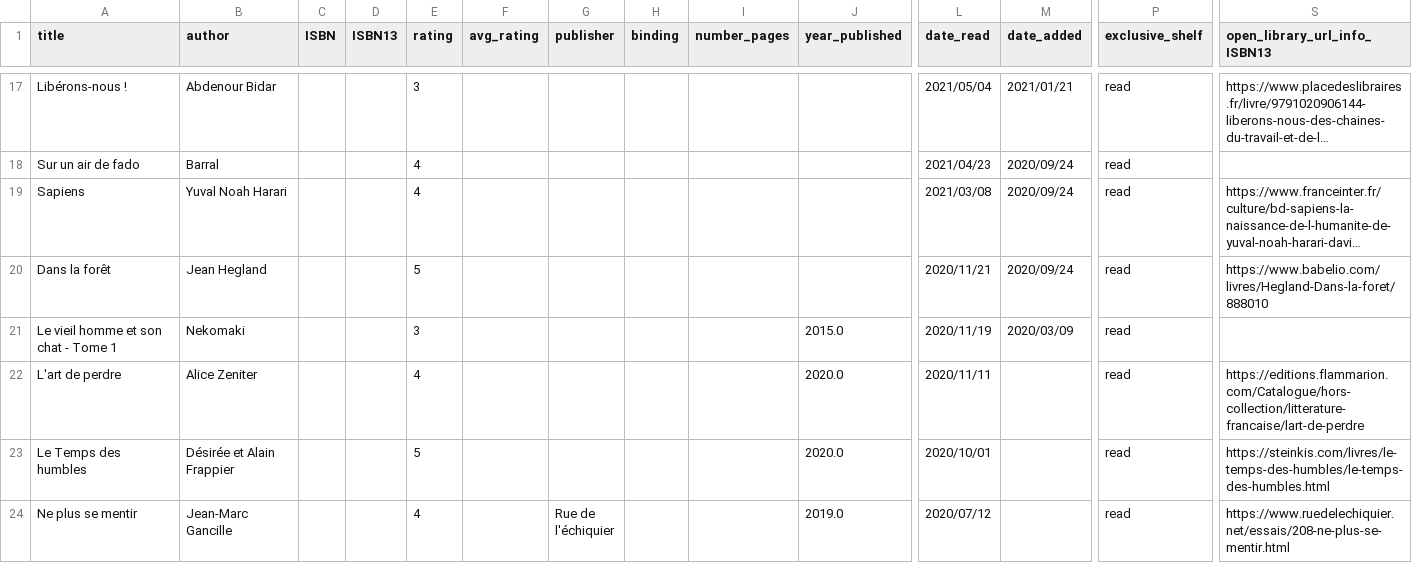
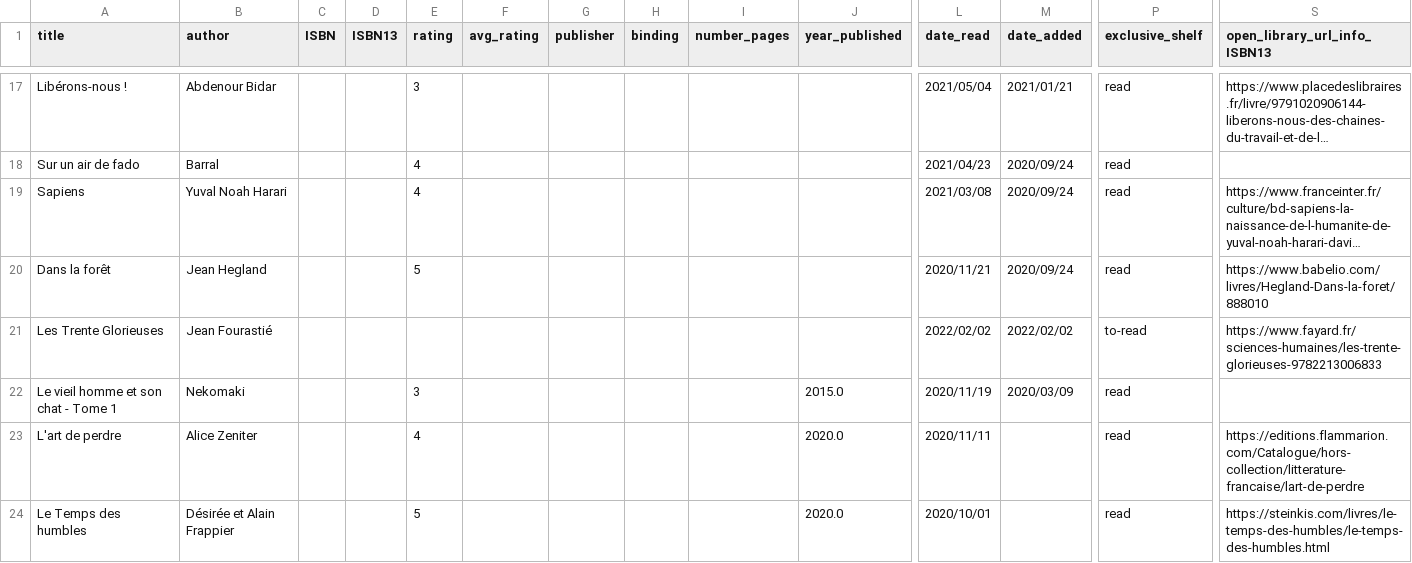
Before and after one commit to vidaruamarcosportugal/vidaruamarcosportugal.github.io, a CSV file: _data/books.csv, drawn as a sheet; only a part is shown, gaps mark what is left out; the shorter side is filled out with more unchanged rows; long unchanged cells end in …; rows hold the shown columns only; the diff names each change by its address in the sheet, - before the commit and + after, or states it on an @@ line.

Commit message:
Update books.csv

```diff
--- a/_data/books.csv
+++ b/_data/books.csv
+row 21: Les Trente Glorieuses | Jean Fourastié |  |  |  |  |  |  |  |  | 2022/02/02 | 2022/02/02 | to-read | https://www.fayard.fr/sciences-humaines/les-trente-glorieuses-9782213006833
```
